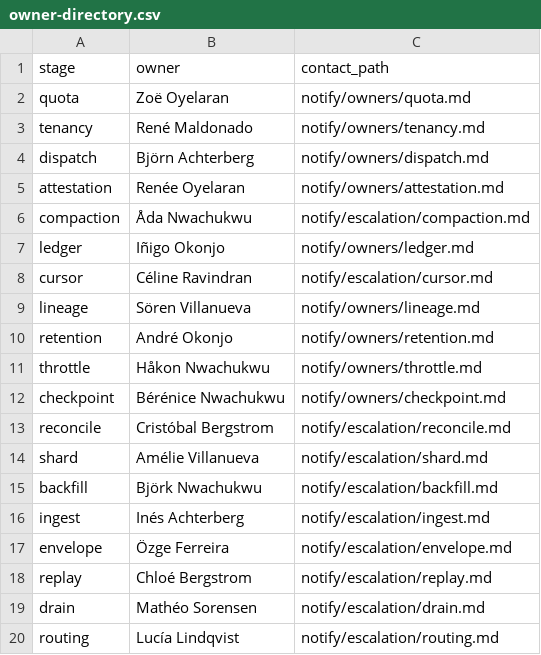
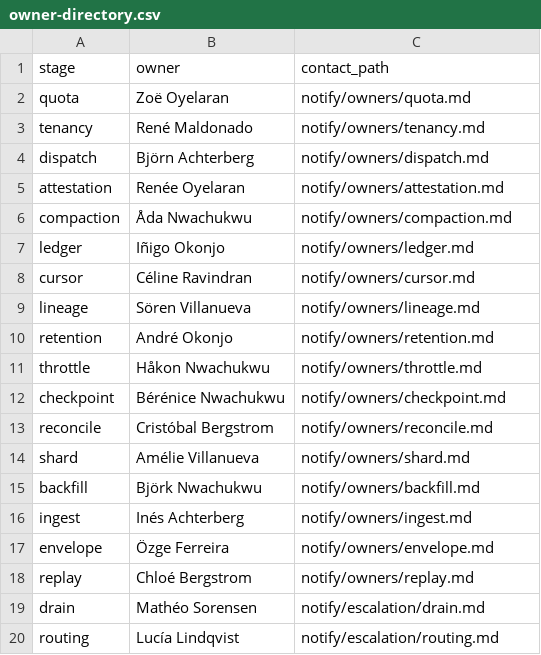
Before and after one commit to slbdotdev/local-llm-bench, a CSV file: ollama-bench/results/v7/authoring/cand-glm/m10-main-glm/seed/data/owner-directory.csv, drawn as a sheet.

```diff
--- a/ollama-bench/results/v7/authoring/cand-glm/m10-main-glm/seed/data/owner-directory.csv
+++ b/ollama-bench/results/v7/authoring/cand-glm/m10-main-glm/seed/data/owner-directory.csv
@@ -5,5 +5,5 @@ dispatch,Björn Achterberg,notify/owners/dispatch.md
 attestation,Renée Oyelaran,notify/owners/attestation.md
-compaction,Åda Nwachukwu,notify/escalation/compaction.md
+compaction,Åda Nwachukwu,notify/owners/compaction.md
 ledger,Iñigo Okonjo,notify/owners/ledger.md
-cursor,Céline Ravindran,notify/escalation/cursor.md
+cursor,Céline Ravindran,notify/owners/cursor.md
 lineage,Sören Villanueva,notify/owners/lineage.md
@@ -12,8 +12,8 @@ throttle,Håkon Nwachukwu,notify/owners/throttle.md
 checkpoint,Bérénice Nwachukwu,notify/owners/checkpoint.md
-reconcile,Cristóbal Bergstrom,notify/escalation/reconcile.md
-shard,Amélie Villanueva,notify/escalation/shard.md
-backfill,Björk Nwachukwu,notify/escalation/backfill.md
-ingest,Inés Achterberg,notify/escalation/ingest.md
-envelope,Özge Ferreira,notify/escalation/envelope.md
-replay,Chloé Bergstrom,notify/escalation/replay.md
+reconcile,Cristóbal Bergstrom,notify/owners/reconcile.md
+shard,Amélie Villanueva,notify/owners/shard.md
+backfill,Björk Nwachukwu,notify/owners/backfill.md
+ingest,Inés Achterberg,notify/owners/ingest.md
+envelope,Özge Ferreira,notify/owners/envelope.md
+replay,Chloé Bergstrom,notify/owners/replay.md
 drain,Mathéo Sorensen,notify/escalation/drain.md
```
Also changed, not shown: ollama-bench/results/v7/authoring/cand-glm/m10-main-glm/ref/data/owner-directory.csv, ollama-bench/results/v7/authoring/cand-glm/m10-main-glm/seed/data/escalation-secondary.csv, 10 other files.
